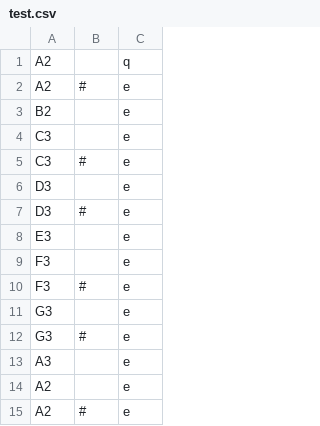
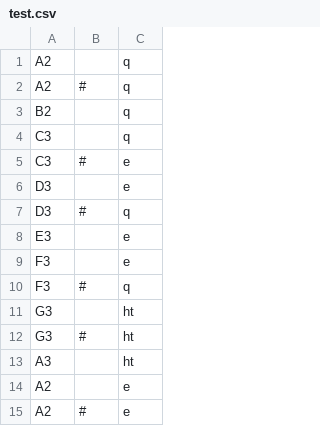
Before and after one commit to InsertShadowyHere/little-things, a CSV file: MomProj/test.csv, drawn as a sheet; only a part is shown.

```diff
--- a/MomProj/test.csv
+++ b/MomProj/test.csv
@@ -1,14 +1,14 @@
 A2,,q
-A2,#,e
-B2,,e
-C3,,e
+A2,#,q
+B2,,q
+C3,,q
 C3,#,e
 D3,,e
-D3,#,e
+D3,#,q
 E3,,e
 F3,,e
-F3,#,e
-G3,,e
-G3,#,e
-A3,,e
+F3,#,q
+G3,,ht
+G3,#,ht
+A3,,ht
 A2,,e
```
Also changed, not shown: 2 other files.
